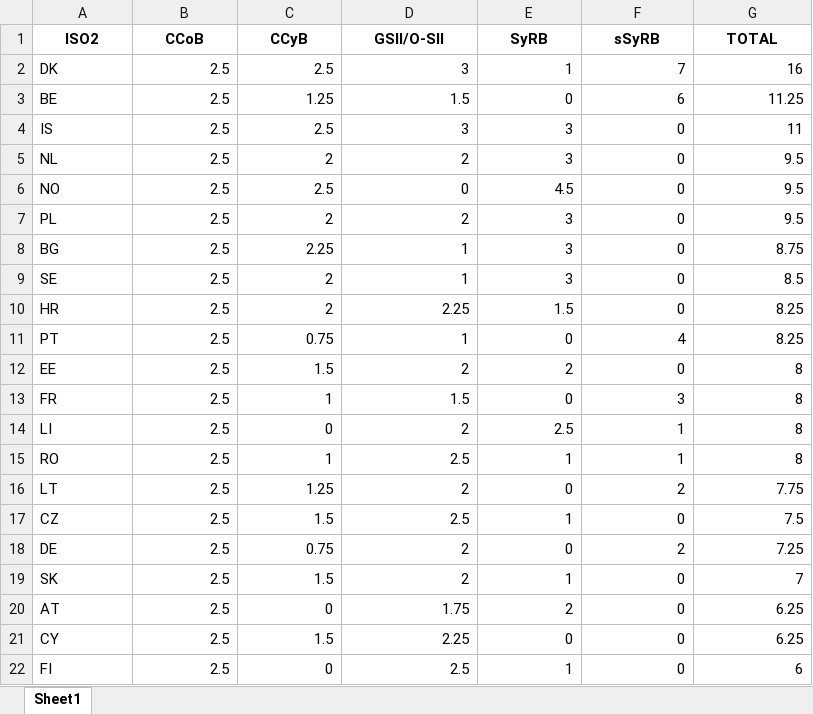
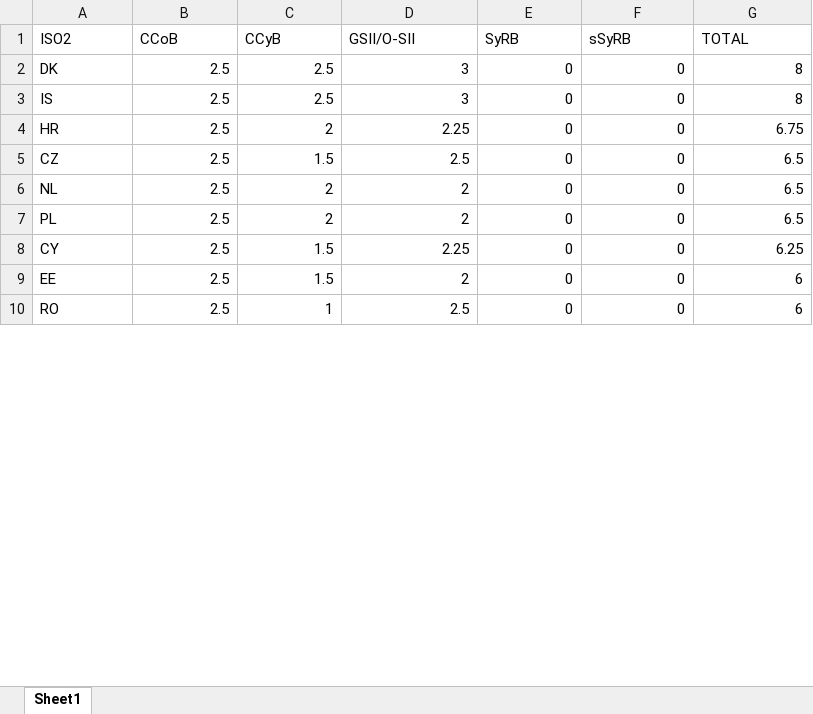
Before and after one commit to palicza2/Macroprudential-policy-hub, an Excel workbook: reports/downloads/capital_overall_buffers.xlsx, sheet Sheet1, drawn as a sheet; only a part is shown; values as stored, in another font and other column widths than the file's, no borders; removed rows and columns are numbered as before the commit, all else as after; the diff covers the shown part only; the diff names each change by its address in the sheet, - before the commit and + after, or states it on an @@ line.

```diff
--- a/reports/downloads/capital_overall_buffers.xlsx (sheet Sheet1)
+++ b/reports/downloads/capital_overall_buffers.xlsx (sheet Sheet1)
@@ A1:G1 bold: on → off, alignment: center → left @@
-E2 (SyRB): 1
+E2 (SyRB): 0
-F2 (sSyRB): 7
+F2 (sSyRB): 0
-G2 (TOTAL): 16
+G2 (TOTAL): 8
-row 3: BE | 2.5 | 1.25 | 1.5 | 0 | 6 | 11.25
-E3 (SyRB): 3
+E3 (SyRB): 0
-G3 (TOTAL): 11
+G3 (TOTAL): 8
-row 5: NL | 2.5 | 2 | 2 | 3 | 0 | 9.5
-row 6: NO | 2.5 | 2.5 | 0 | 4.5 | 0 | 9.5
-row 7: PL | 2.5 | 2 | 2 | 3 | 0 | 9.5
-row 8: BG | 2.5 | 2.25 | 1 | 3 | 0 | 8.75
-row 9: SE | 2.5 | 2 | 1 | 3 | 0 | 8.5
-E4 (SyRB): 1.5
+E4 (SyRB): 0
-G4 (TOTAL): 8.25
+G4 (TOTAL): 6.75
-row 11: PT | 2.5 | 0.75 | 1 | 0 | 4 | 8.25
-row 12: EE | 2.5 | 1.5 | 2 | 2 | 0 | 8
-row 13: FR | 2.5 | 1 | 1.5 | 0 | 3 | 8
-row 14: LI | 2.5 | 0 | 2 | 2.5 | 1 | 8
-row 15: RO | 2.5 | 1 | 2.5 | 1 | 1 | 8
-row 16: LT | 2.5 | 1.25 | 2 | 0 | 2 | 7.75
-E5 (SyRB): 1
+E5 (SyRB): 0
-G5 (TOTAL): 7.5
+G5 (TOTAL): 6.5
-row 18: DE | 2.5 | 0.75 | 2 | 0 | 2 | 7.25
-row 19: SK | 2.5 | 1.5 | 2 | 1 | 0 | 7
-row 20: AT | 2.5 | 0 | 1.75 | 2 | 0 | 6.25
+row 6: NL | 2.5 | 2 | 2 | 0 | 0 | 6.5
+row 7: PL | 2.5 | 2 | 2 | 0 | 0 | 6.5
+row 9: EE | 2.5 | 1.5 | 2 | 0 | 0 | 6
-A10 (ISO2): FI
+A10 (ISO2): RO
-C10 (CCyB): 0
+C10 (CCyB): 1
-E10 (SyRB): 1
+E10 (SyRB): 0
```
Also changed, not shown: 13 added rows, 2 removed rows and 6 edited cells elsewhere in this sheet, reports/downloads/bbm_diffusion.xlsx, reports/downloads/ccyb_diffusion.xlsx, 28 other files.
